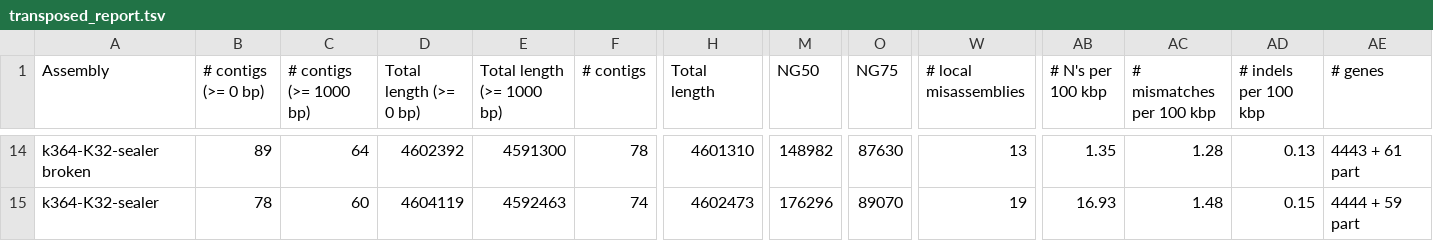
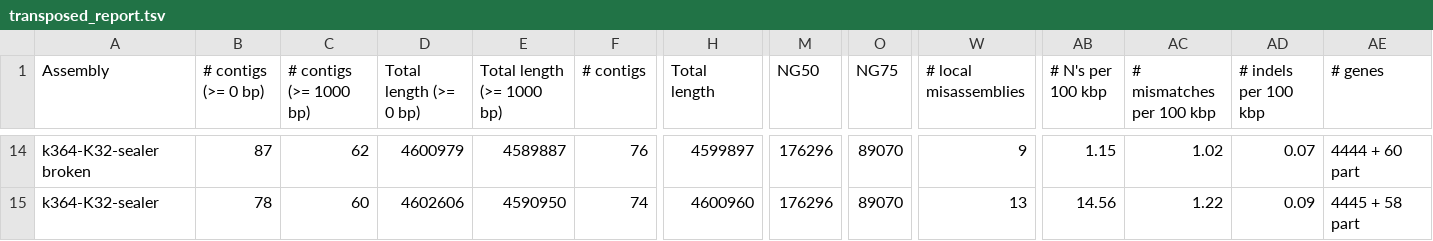
Before and after one commit to sjackman/abyss-pipeline, a TSV file: ecoli.quast/transposed_report.tsv, drawn as a sheet; only a part is shown, gaps mark what is left out; the diff covers the shown part only; the diff names each change by its address in the sheet, - before the commit and + after, or states it on an @@ line.

```diff
--- a/ecoli.quast/transposed_report.tsv
+++ b/ecoli.quast/transposed_report.tsv
-B14 (# contigs (>= 0 bp)): 89
+B14 (# contigs (>= 0 bp)): 87
-C14 (# contigs (>= 1000 bp)): 64
+C14 (# contigs (>= 1000 bp)): 62
-D14 (Total length (>= 0 bp)): 4602392
+D14 (Total length (>= 0 bp)): 4600979
-E14 (Total length (>= 1000 bp)): 4591300
+E14 (Total length (>= 1000 bp)): 4589887
-F14 (# contigs): 78
+F14 (# contigs): 76
-H14 (Total length): 4601310
+H14 (Total length): 4599897
-M14 (NG50): 148982
+M14 (NG50): 176296
-O14 (NG75): 87630
+O14 (NG75): 89070
-W14 (# local misassemblies): 13
+W14 (# local misassemblies): 9
-AB14 (# N's per 100 kbp): 1.35
+AB14 (# N's per 100 kbp): 1.15
-AC14 (# mismatches per 100 kbp): 1.28
+AC14 (# mismatches per 100 kbp): 1.02
-AD14 (# indels per 100 kbp): 0.13
+AD14 (# indels per 100 kbp): 0.07
-AE14 (# genes): 4443 + 61 part
+AE14 (# genes): 4444 + 60 part
-D15 (Total length (>= 0 bp)): 4604119
+D15 (Total length (>= 0 bp)): 4602606
-E15 (Total length (>= 1000 bp)): 4592463
+E15 (Total length (>= 1000 bp)): 4590950
-H15 (Total length): 4602473
+H15 (Total length): 4600960
-W15 (# local misassemblies): 19
+W15 (# local misassemblies): 13
-AB15 (# N's per 100 kbp): 16.93
+AB15 (# N's per 100 kbp): 14.56
-AC15 (# mismatches per 100 kbp): 1.48
+AC15 (# mismatches per 100 kbp): 1.22
-AD15 (# indels per 100 kbp): 0.15
+AD15 (# indels per 100 kbp): 0.09
-AE15 (# genes): 4444 + 59 part
+AE15 (# genes): 4445 + 58 part
```
Also changed, not shown: 57 edited cells elsewhere in this file, ecoli-assembly-stats.tsv.
